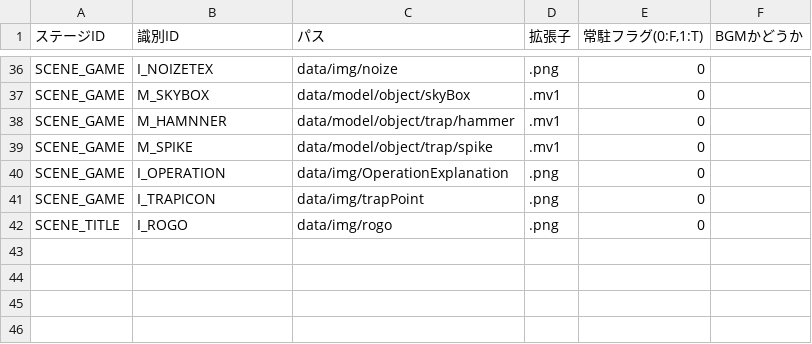
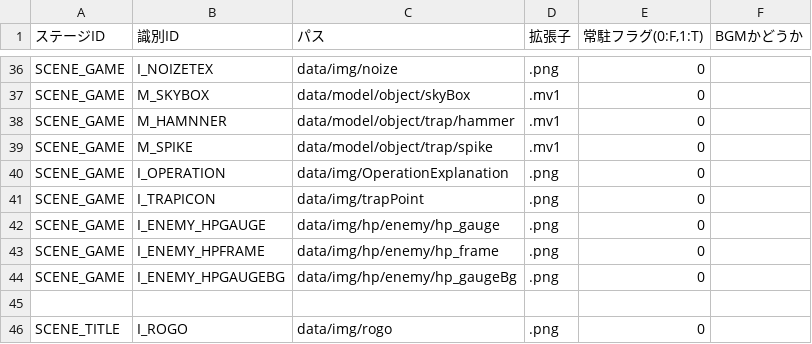
Before and after one commit to nkd10121/EmploymentWorks, a CSV file: EmploymentWork/data/csv/LoadPath.csv, drawn as a sheet; only a part is shown, gaps mark what is left out; the diff names each change by its address in the sheet, - before the commit and + after, or states it on an @@ line.

```diff
--- a/EmploymentWork/data/csv/LoadPath.csv
+++ b/EmploymentWork/data/csv/LoadPath.csv
+row 42: SCENE_GAME | I_ENEMY_HPGAUGE | data/img/hp/enemy/hp_gauge | .png | 0
+row 43: SCENE_GAME | I_ENEMY_HPFRAME | data/img/hp/enemy/hp_frame | .png | 0
+row 44: SCENE_GAME | I_ENEMY_HPGAUGEBG | data/img/hp/enemy/hp_gaugeBg | .png | 0
+row 45: (empty)
```
Also changed, not shown: 2 other files.
